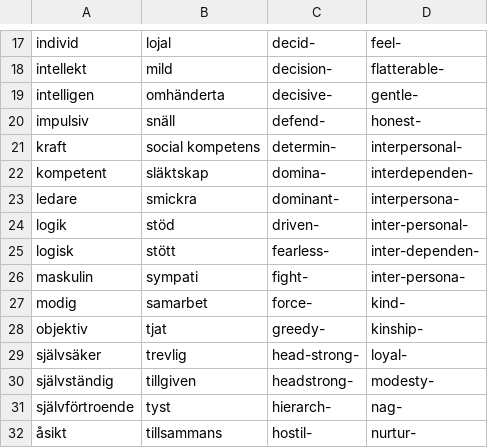
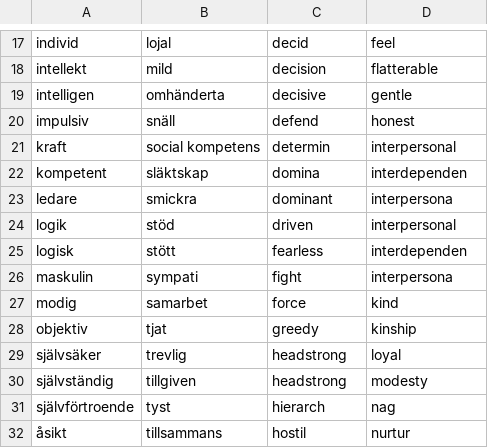
Before and after one commit to HitchingHobo/DatadrivN, a CSV file: Lista Mask. och Fem. ord.csv, drawn as a sheet; only a part is shown, gaps mark what is left out; the diff covers the shown part only; the diff names each change by its address in the sheet, - before the commit and + after, or states it on an @@ line.

```diff
--- a/Lista Mask. och Fem. ord.csv
+++ b/Lista Mask. och Fem. ord.csv
-C17: decid-
+C17: decid
-D17: feel-
+D17: feel
-C18: decision-
+C18: decision
-D18: flatterable-
+D18: flatterable
-C19: decisive-
+C19: decisive
-D19: gentle-
+D19: gentle
-C20: defend-
+C20: defend
-D20: honest-
+D20: honest
-C21: determin-
+C21: determin
-D21: interpersonal-
+D21: interpersonal
-C22: domina-
+C22: domina
-D22: interdependen-
+D22: interdependen
-C23: dominant-
+C23: dominant
-D23: interpersona-
+D23: interpersona
-C24: driven-
+C24: driven
-D24: inter-personal-
+D24: interpersonal
-C25: fearless-
+C25: fearless
-D25: inter-dependen-
+D25: interdependen
-C26: fight-
+C26: fight
-D26: inter-persona-
+D26: interpersona
-C27: force-
+C27: force
-D27: kind-
+D27: kind
-C28: greedy-
+C28: greedy
-D28: kinship-
+D28: kinship
-C29: head-strong-
+C29: headstrong
-D29: loyal-
+D29: loyal
-C30: headstrong-
+C30: headstrong
-D30: modesty-
+D30: modesty
-C31: hierarch-
+C31: hierarch
-D31: nag-
+D31: nag
-C32: hostil-
+C32: hostil
-D32: nurtur-
+D32: nurtur
```
Also changed, not shown: 72 edited cells elsewhere in this file, 3 other files.
